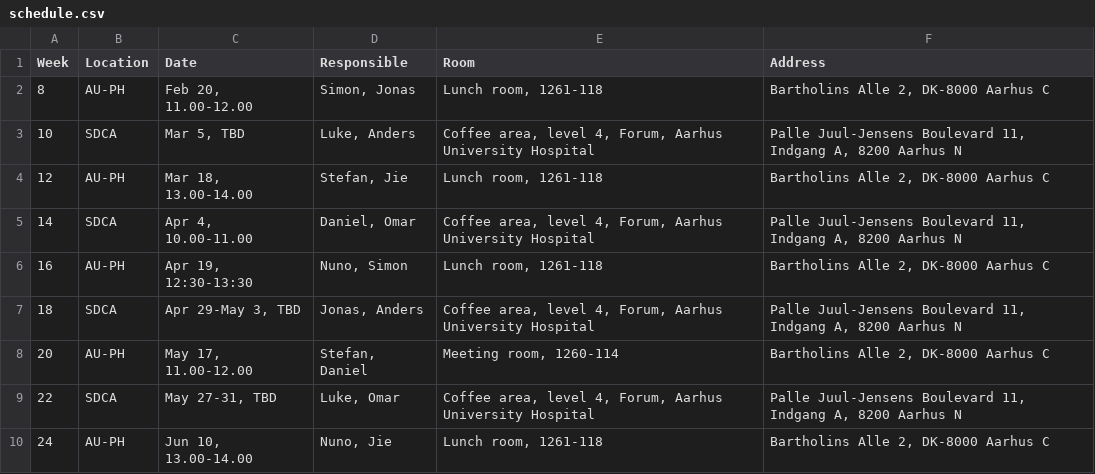
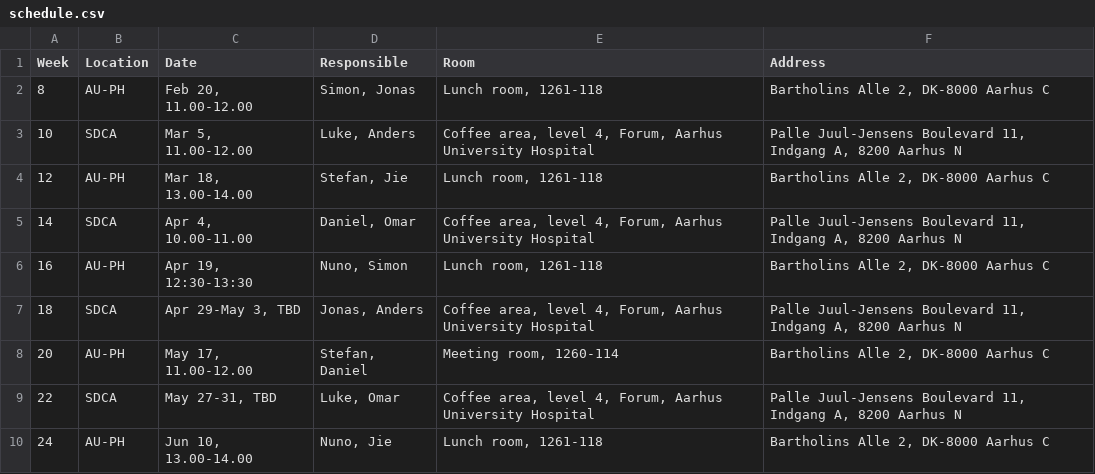
Before and after one commit to danielibsen/coding-cafe-SDCA-AU, a CSV file: data/schedule.csv, drawn as a sheet.

Commit message:
updated time for next meeting

```diff
--- a/data/schedule.csv
+++ b/data/schedule.csv
@@ -2,3 +2,3 @@ Week,Location,Date,Responsible,Room,Address
 8,AU-PH,"Feb 20, 11.00-12.00","Simon, Jonas","Lunch room, 1261-118","Bartholins Alle 2, DK-8000 Aarhus C"
-10,SDCA,"Mar 5, TBD","Luke, Anders","Coffee area, level 4, Forum, Aarhus University Hospital","Palle Juul-Jensens Boulevard 11, Indgang A, 8200 Aarhus N"
+10,SDCA,"Mar 5, 11.00-12.00","Luke, Anders","Coffee area, level 4, Forum, Aarhus University Hospital","Palle Juul-Jensens Boulevard 11, Indgang A, 8200 Aarhus N"
 12,AU-PH,"Mar 18, 13.00-14.00","Stefan, Jie","Lunch room, 1261-118","Bartholins Alle 2, DK-8000 Aarhus C"
```
